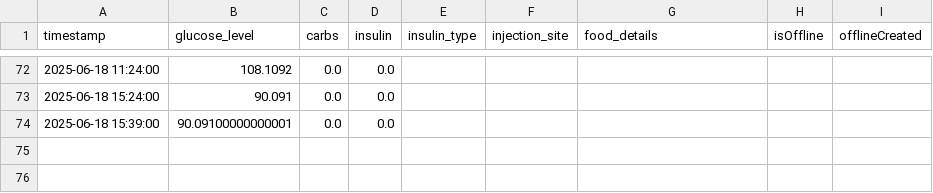
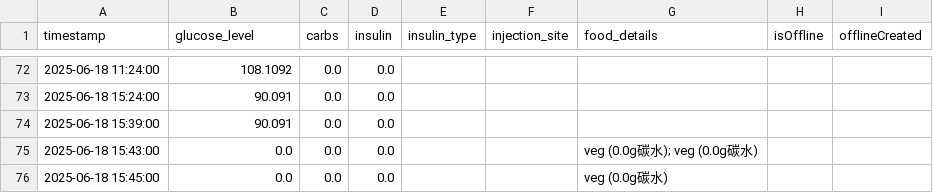
Before and after one commit to Pau610/DiMinder, a CSV file: user_data.csv, drawn as a sheet; only a part is shown, gaps mark what is left out.

```diff
--- a/user_data.csv
+++ b/user_data.csv
@@ -73,2 +73,4 @@ timestamp,glucose_level,carbs,insulin,insulin_type,injection_site,food_details,i
 2025-06-18 15:24:00,90.091,0.0,0.0,,,,,
-2025-06-18 15:39:00,90.09100000000001,0.0,0.0,,,,,
+2025-06-18 15:39:00,90.091,0.0,0.0,,,,,
+2025-06-18 15:43:00,0.0,0.0,0.0,,,veg (0.0g碳水); veg (0.0g碳水),,
+2025-06-18 15:45:00,0.0,0.0,0.0,,,veg (0.0g碳水),,
```
Also changed, not shown: user_data_safe.csv, 3 other files.
